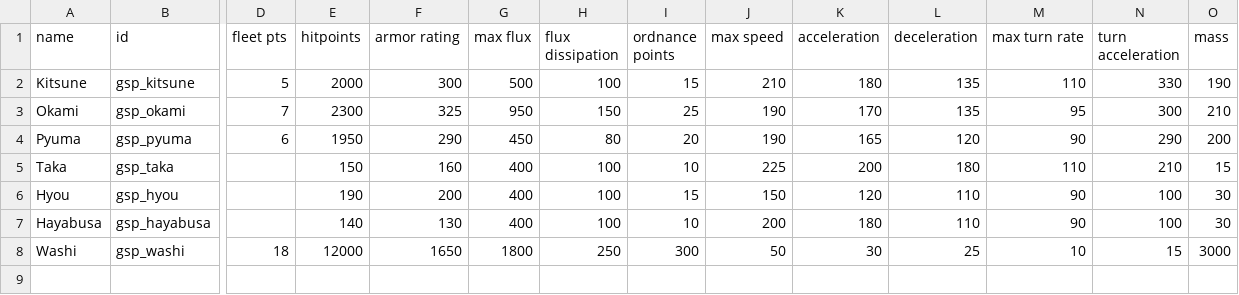
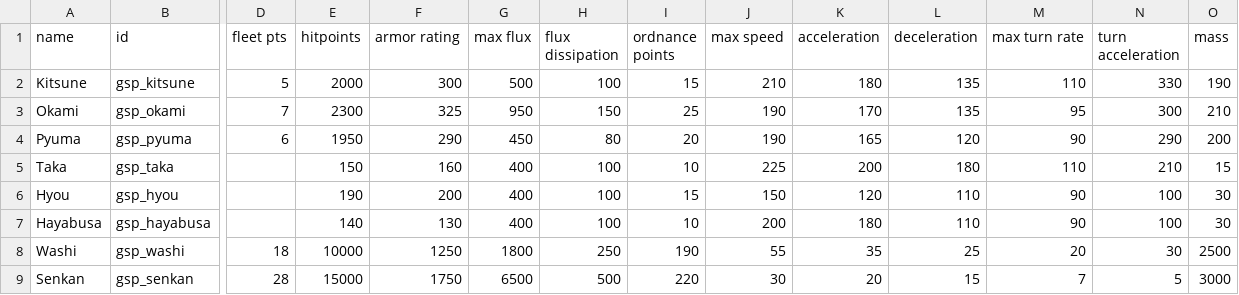
Before and after one commit to Trylobot/starsector-mods, a CSV file: gsp/data/hulls/ship_data.csv, drawn as a sheet; only a part is shown, gaps mark what is left out; rows hold the shown columns only; the diff names each change by its address in the sheet, - before the commit and + after, or states it on an @@ line.

```diff
--- a/gsp/data/hulls/ship_data.csv
+++ b/gsp/data/hulls/ship_data.csv
-E8 (hitpoints): 12000
+E8 (hitpoints): 10000
-F8 (armor rating): 1650
+F8 (armor rating): 1250
-I8 (ordnance points): 300
+I8 (ordnance points): 190
-J8 (max speed): 50
+J8 (max speed): 55
-K8 (acceleration): 30
+K8 (acceleration): 35
-M8 (max turn rate): 10
+M8 (max turn rate): 20
-N8 (turn acceleration): 15
+N8 (turn acceleration): 30
-O8 (mass): 3000
+O8 (mass): 2500
+row 9: Senkan | gsp_senkan | 28 | 15000 | 1750 | 6500 | 500 | 220 | 30 | 20 | 15 | 7 | 5 | 3000
```
Also changed, not shown: 7 other files.
